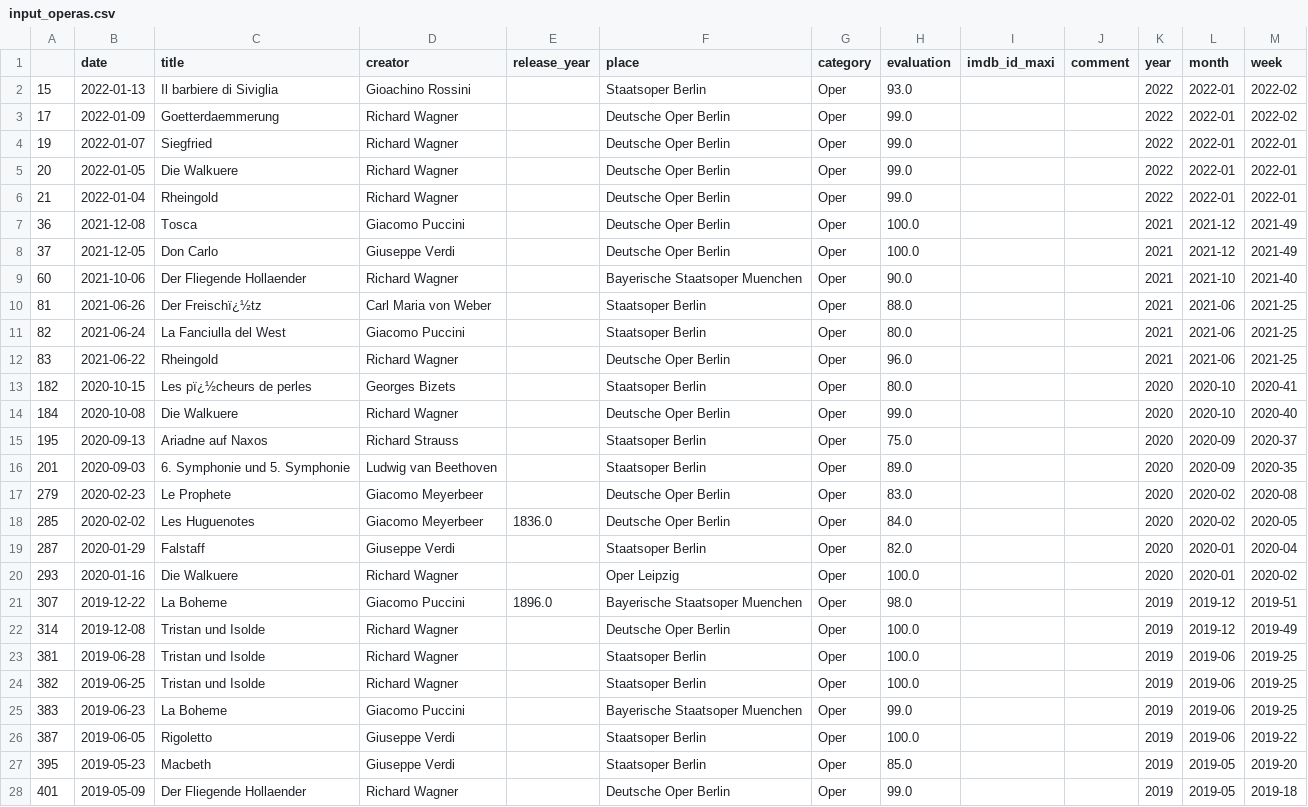
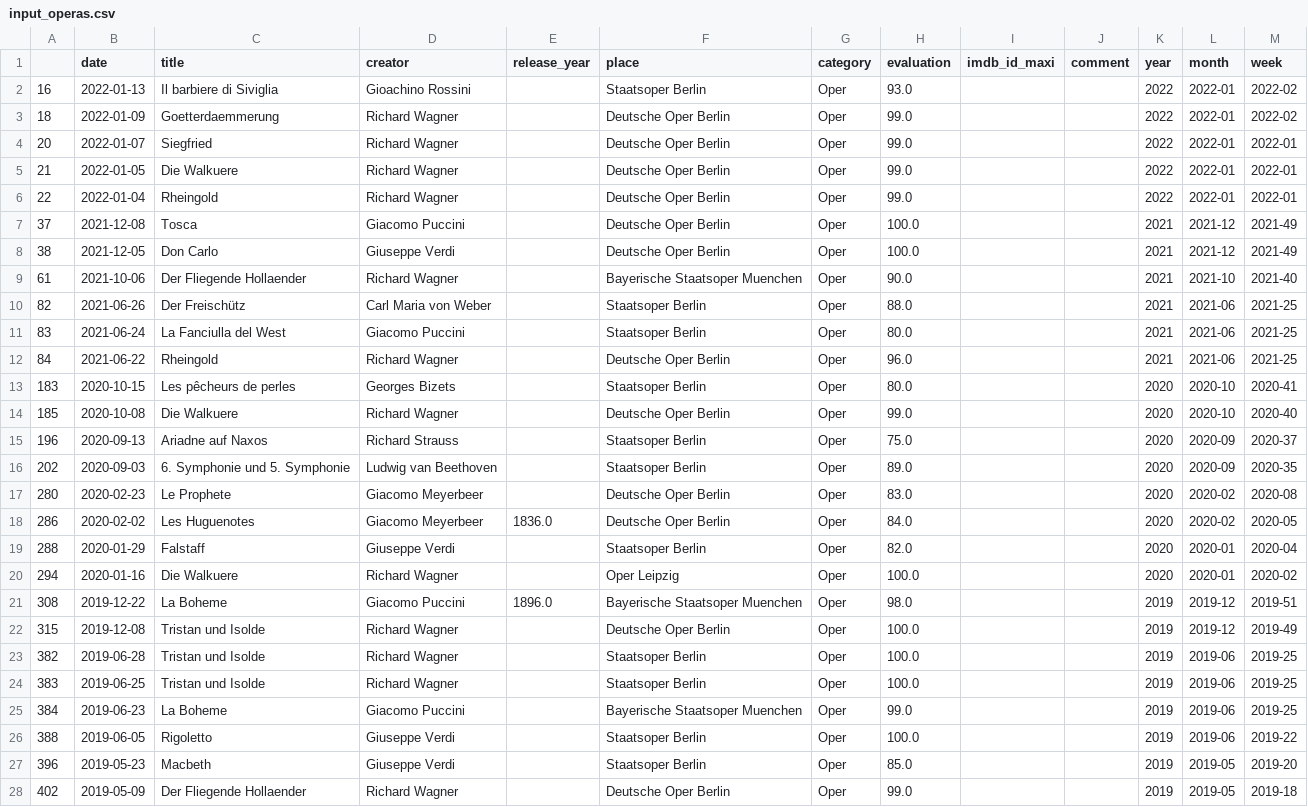
Before and after one commit to muellermax/movie-opera-diary, a CSV file: wrangling_scripts/input_operas.csv, drawn as a sheet; only a part is shown; the diff covers the shown part only.

```diff
--- a/wrangling_scripts/input_operas.csv
+++ b/wrangling_scripts/input_operas.csv
@@ -1,28 +1,28 @@
 ,date,title,creator,release_year,place,category,evaluation,imdb_id_maxi,comment,year,month,week
-15,2022-01-13,Il barbiere di Siviglia,Gioachino Rossini,,Staatsoper Berlin,Oper,93.0,,,2022,2022-01,2022-02
-17,2022-01-09,Goetterdaemmerung,Richard Wagner,,Deutsche Oper Berlin,Oper,99.0,,,2022,2022-01,2022-02
-19,2022-01-07,Siegfried,Richard Wagner,,Deutsche Oper Berlin,Oper,99.0,,,2022,2022-01,2022-01
-20,2022-01-05,Die Walkuere,Richard Wagner,,Deutsche Oper Berlin,Oper,99.0,,,2022,2022-01,2022-01
-21,2022-01-04,Rheingold,Richard Wagner,,Deutsche Oper Berlin,Oper,99.0,,,2022,2022-01,2022-01
-36,2021-12-08,Tosca,Giacomo Puccini,,Deutsche Oper Berlin,Oper,100.0,,,2021,2021-12,2021-49
-37,2021-12-05,Don Carlo,Giuseppe Verdi,,Deutsche Oper Berlin,Oper,100.0,,,2021,2021-12,2021-49
-60,2021-10-06,Der Fliegende Hollaender,Richard Wagner,,Bayerische Staatsoper Muenchen,Oper,90.0,,,2021,2021-10,2021-40
-81,2021-06-26,Der Freischï¿½tz,Carl Maria von Weber,,Staatsoper Berlin,Oper,88.0,,,2021,2021-06,2021-25
-82,2021-06-24,La Fanciulla del West,Giacomo Puccini,,Staatsoper Berlin,Oper,80.0,,,2021,2021-06,2021-25
-83,2021-06-22,Rheingold,Richard Wagner,,Deutsche Oper Berlin,Oper,96.0,,,2021,2021-06,2021-25
-182,2020-10-15,Les pï¿½cheurs de perles,Georges Bizets,,Staatsoper Berlin,Oper,80.0,,,2020,2020-10,2020-41
-184,2020-10-08,Die Walkuere,Richard Wagner,,Deutsche Oper Berlin,Oper,99.0,,,2020,2020-10,2020-40
-195,2020-09-13,Ariadne auf Naxos,Richard Strauss,,Staatsoper Berlin,Oper,75.0,,,2020,2020-09,2020-37
-201,2020-09-03,6. Symphonie und 5. Symphonie,Ludwig van Beethoven,,Staatsoper Berlin,Oper,89.0,,,2020,2020-09,2020-35
-279,2020-02-23,Le Prophete,Giacomo Meyerbeer,,Deutsche Oper Berlin,Oper,83.0,,,2020,2020-02,2020-08
-285,2020-02-02,Les Huguenotes,Giacomo Meyerbeer,1836.0,Deutsche Oper Berlin,Oper,84.0,,,2020,2020-02,2020-05
-287,2020-01-29,Falstaff,Giuseppe Verdi,,Staatsoper Berlin,Oper,82.0,,,2020,2020-01,2020-04
-293,2020-01-16,Die Walkuere,Richard Wagner,,Oper Leipzig,Oper,100.0,,,2020,2020-01,2020-02
-307,2019-12-22,La Boheme,Giacomo Puccini,1896.0,Bayerische Staatsoper Muenchen,Oper,98.0,,,2019,2019-12,2019-51
-314,2019-12-08,Tristan und Isolde,Richard Wagner,,Deutsche Oper Berlin,Oper,100.0,,,2019,2019-12,2019-49
-381,2019-06-28,Tristan und Isolde,Richard Wagner,,Staatsoper Berlin,Oper,100.0,,,2019,2019-06,2019-25
-382,2019-06-25,Tristan und Isolde,Richard Wagner,,Staatsoper Berlin,Oper,100.0,,,2019,2019-06,2019-25
-383,2019-06-23,La Boheme,Giacomo Puccini,,Bayerische Staatsoper Muenchen,Oper,99.0,,,2019,2019-06,2019-25
-387,2019-06-05,Rigoletto,Giuseppe Verdi,,Staatsoper Berlin,Oper,100.0,,,2019,2019-06,2019-22
-395,2019-05-23,Macbeth,Giuseppe Verdi,,Staatsoper Berlin,Oper,85.0,,,2019,2019-05,2019-20
-401,2019-05-09,Der Fliegende Hollaender,Richard Wagner,,Deutsche Oper Berlin,Oper,99.0,,,2019,2019-05,2019-18
+16,2022-01-13,Il barbiere di Siviglia,Gioachino Rossini,,Staatsoper Berlin,Oper,93.0,,,2022,2022-01,2022-02
+18,2022-01-09,Goetterdaemmerung,Richard Wagner,,Deutsche Oper Berlin,Oper,99.0,,,2022,2022-01,2022-02
+20,2022-01-07,Siegfried,Richard Wagner,,Deutsche Oper Berlin,Oper,99.0,,,2022,2022-01,2022-01
+21,2022-01-05,Die Walkuere,Richard Wagner,,Deutsche Oper Berlin,Oper,99.0,,,2022,2022-01,2022-01
+22,2022-01-04,Rheingold,Richard Wagner,,Deutsche Oper Berlin,Oper,99.0,,,2022,2022-01,2022-01
+37,2021-12-08,Tosca,Giacomo Puccini,,Deutsche Oper Berlin,Oper,100.0,,,2021,2021-12,2021-49
+38,2021-12-05,Don Carlo,Giuseppe Verdi,,Deutsche Oper Berlin,Oper,100.0,,,2021,2021-12,2021-49
+61,2021-10-06,Der Fliegende Hollaender,Richard Wagner,,Bayerische Staatsoper Muenchen,Oper,90.0,,,2021,2021-10,2021-40
+82,2021-06-26,Der Freischütz,Carl Maria von Weber,,Staatsoper Berlin,Oper,88.0,,,2021,2021-06,2021-25
+83,2021-06-24,La Fanciulla del West,Giacomo Puccini,,Staatsoper Berlin,Oper,80.0,,,2021,2021-06,2021-25
+84,2021-06-22,Rheingold,Richard Wagner,,Deutsche Oper Berlin,Oper,96.0,,,2021,2021-06,2021-25
+183,2020-10-15,Les pêcheurs de perles,Georges Bizets,,Staatsoper Berlin,Oper,80.0,,,2020,2020-10,2020-41
+185,2020-10-08,Die Walkuere,Richard Wagner,,Deutsche Oper Berlin,Oper,99.0,,,2020,2020-10,2020-40
+196,2020-09-13,Ariadne auf Naxos,Richard Strauss,,Staatsoper Berlin,Oper,75.0,,,2020,2020-09,2020-37
+202,2020-09-03,6. Symphonie und 5. Symphonie,Ludwig van Beethoven,,Staatsoper Berlin,Oper,89.0,,,2020,2020-09,2020-35
+280,2020-02-23,Le Prophete,Giacomo Meyerbeer,,Deutsche Oper Berlin,Oper,83.0,,,2020,2020-02,2020-08
+286,2020-02-02,Les Huguenotes,Giacomo Meyerbeer,1836.0,Deutsche Oper Berlin,Oper,84.0,,,2020,2020-02,2020-05
+288,2020-01-29,Falstaff,Giuseppe Verdi,,Staatsoper Berlin,Oper,82.0,,,2020,2020-01,2020-04
+294,2020-01-16,Die Walkuere,Richard Wagner,,Oper Leipzig,Oper,100.0,,,2020,2020-01,2020-02
+308,2019-12-22,La Boheme,Giacomo Puccini,1896.0,Bayerische Staatsoper Muenchen,Oper,98.0,,,2019,2019-12,2019-51
+315,2019-12-08,Tristan und Isolde,Richard Wagner,,Deutsche Oper Berlin,Oper,100.0,,,2019,2019-12,2019-49
+382,2019-06-28,Tristan und Isolde,Richard Wagner,,Staatsoper Berlin,Oper,100.0,,,2019,2019-06,2019-25
+383,2019-06-25,Tristan und Isolde,Richard Wagner,,Staatsoper Berlin,Oper,100.0,,,2019,2019-06,2019-25
+384,2019-06-23,La Boheme,Giacomo Puccini,,Bayerische Staatsoper Muenchen,Oper,99.0,,,2019,2019-06,2019-25
+388,2019-06-05,Rigoletto,Giuseppe Verdi,,Staatsoper Berlin,Oper,100.0,,,2019,2019-06,2019-22
+396,2019-05-23,Macbeth,Giuseppe Verdi,,Staatsoper Berlin,Oper,85.0,,,2019,2019-05,2019-20
+402,2019-05-09,Der Fliegende Hollaender,Richard Wagner,,Deutsche Oper Berlin,Oper,99.0,,,2019,2019-05,2019-18
```
Also changed, not shown: 52 edited cells elsewhere in this file, wrangling_scripts/input_all.csv, wrangling_scripts/input_movies.csv, 1 other file.
